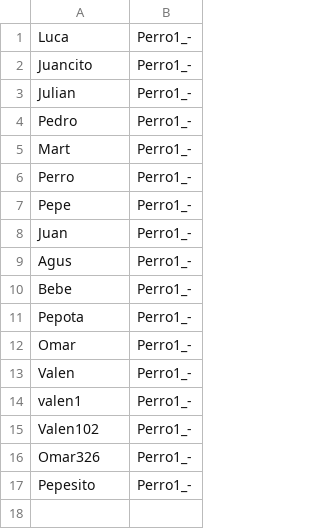
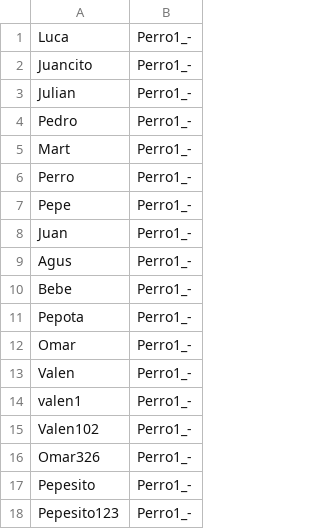
Before and after one commit to salluzziluca/TP_Fosiles, a CSV file: usuarios.csv, drawn as a sheet; the diff names each change by its address in the sheet, - before the commit and + after, or states it on an @@ line.

```diff
--- a/usuarios.csv
+++ b/usuarios.csv
+row 18: Pepesito123 | Perro1_-
```
Also changed, not shown: 1 other file.
